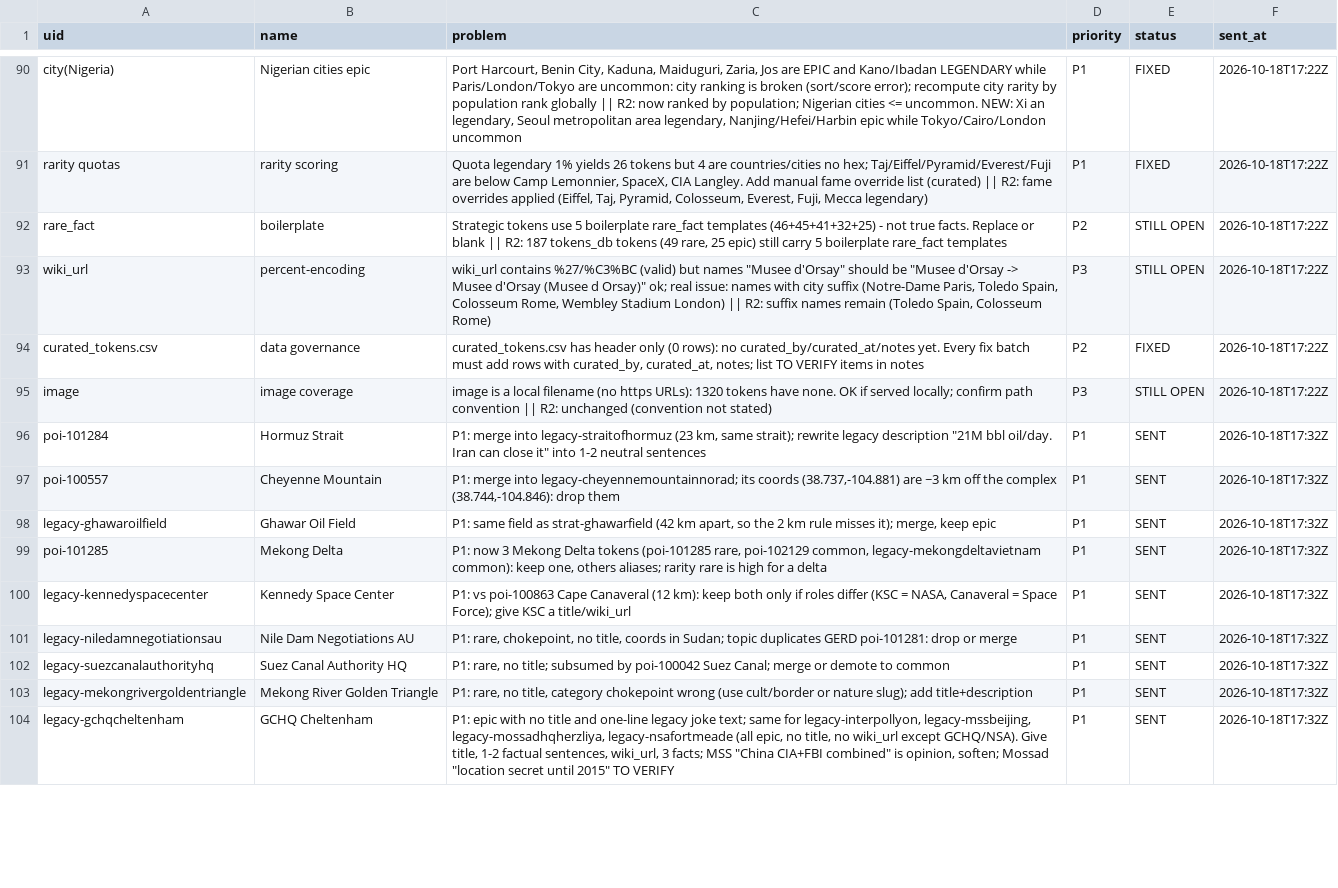
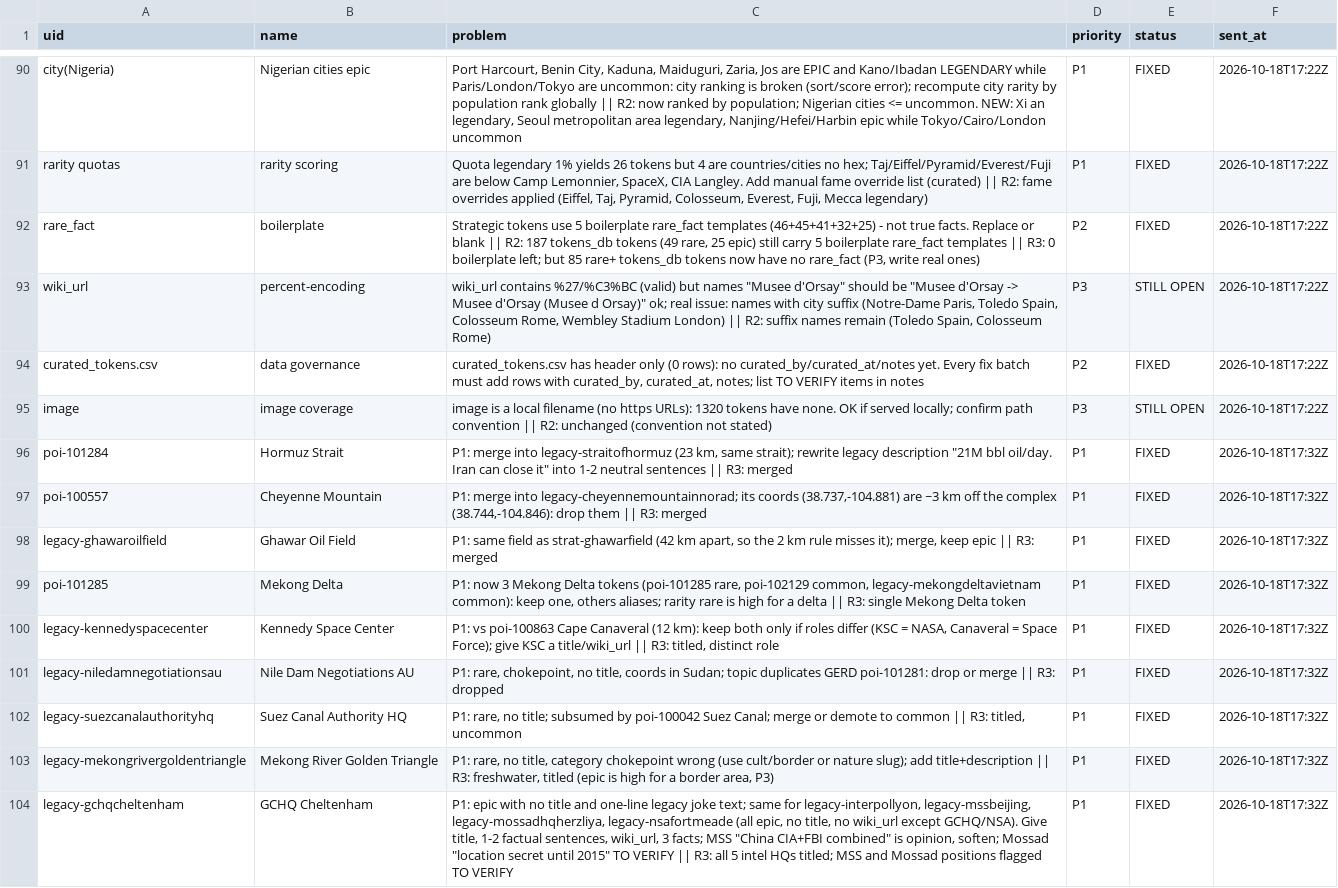
Before and after one commit to Richie6988/terra-domini, a CSV file: data/hexod_db/review/findings.csv, drawn as a sheet; only a part is shown, gaps mark what is left out; the diff covers the shown part only.

```diff
--- a/data/hexod_db/review/findings.csv
+++ b/data/hexod_db/review/findings.csv
@@ -91,3 +91,3 @@ city(Nigeria),Nigerian cities epic,"Port Harcourt, Benin City, Kaduna, Maiduguri
 rarity quotas,rarity scoring,"Quota legendary 1% yields 26 tokens but 4 are countries/cities no hex; Taj/Eiffel/Pyramid/Everest/Fuji are below Camp Lemonnier, SpaceX, CIA Langley. Add manual fame override list (curated) || R2: fame overrides applied (Eiffel, Taj, Pyramid, Colosseum, Everest, Fuji, Mecca legendary)",P1,FIXED,2026-10-18T17:22Z
-rare_fact,boilerplate,"Strategic tokens use 5 boilerplate rare_fact templates (46+45+41+32+25) - not true facts. Replace or blank || R2: 187 tokens_db tokens (49 rare, 25 epic) still carry 5 boilerplate rare_fact templates",P2,STILL OPEN,2026-10-18T17:22Z
+rare_fact,boilerplate,"Strategic tokens use 5 boilerplate rare_fact templates (46+45+41+32+25) - not true facts. Replace or blank || R2: 187 tokens_db tokens (49 rare, 25 epic) still carry 5 boilerplate rare_fact templates || R3: 0 boilerplate left; but 85 rare+ tokens_db tokens now have no rare_fact (P3, write real ones)",P2,FIXED,2026-10-18T17:22Z
 wiki_url,percent-encoding,"wiki_url contains %27/%C3%BC (valid) but names ""Musee d'Orsay"" should be ""Musee d'Orsay -> Musee d'Orsay (Musee d Orsay)"" ok; real issue: names with city suffix (Notre-Dame Paris, Toledo Spain, Colosseum Rome, Wembley Stadium London) || R2: suffix names remain (Toledo Spain, Colosseum Rome)",P3,STILL OPEN,2026-10-18T17:22Z
@@ -95,10 +95,10 @@ curated_tokens.csv,data governance,"curated_tokens.csv has header only (0 rows):
 image,image coverage,image is a local filename (no https URLs): 1320 tokens have none. OK if served locally; confirm path convention || R2: unchanged (convention not stated),P3,STILL OPEN,2026-10-18T17:22Z
-poi-101284,Hormuz Strait,"P1: merge into legacy-straitofhormuz (23 km, same strait); rewrite legacy description ""21M bbl oil/day. Iran can close it"" into 1-2 neutral sentences",P1,SENT,2026-10-18T17:32Z
-poi-100557,Cheyenne Mountain,"P1: merge into legacy-cheyennemountainnorad; its coords (38.737,-104.881) are ~3 km off the complex (38.744,-104.846): drop them",P1,SENT,2026-10-18T17:32Z
-legacy-ghawaroilfield,Ghawar Oil Field,"P1: same field as strat-ghawarfield (42 km apart, so the 2 km rule misses it); merge, keep epic",P1,SENT,2026-10-18T17:32Z
-poi-101285,Mekong Delta,"P1: now 3 Mekong Delta tokens (poi-101285 rare, poi-102129 common, legacy-mekongdeltavietnam common): keep one, others aliases; rarity rare is high for a delta",P1,SENT,2026-10-18T17:32Z
-legacy-kennedyspacecenter,Kennedy Space Center,"P1: vs poi-100863 Cape Canaveral (12 km): keep both only if roles differ (KSC = NASA, Canaveral = Space Force); give KSC a title/wiki_url",P1,SENT,2026-10-18T17:32Z
-legacy-niledamnegotiationsau,Nile Dam Negotiations AU,"P1: rare, chokepoint, no title, coords in Sudan; topic duplicates GERD poi-101281: drop or merge",P1,SENT,2026-10-18T17:32Z
-legacy-suezcanalauthorityhq,Suez Canal Authority HQ,"P1: rare, no title; subsumed by poi-100042 Suez Canal; merge or demote to common",P1,SENT,2026-10-18T17:32Z
-legacy-mekongrivergoldentriangle,Mekong River Golden Triangle,"P1: rare, no title, category chokepoint wrong (use cult/border or nature slug); add title+description",P1,SENT,2026-10-18T17:32Z
-legacy-gchqcheltenham,GCHQ Cheltenham,"P1: epic with no title and one-line legacy joke text; same for legacy-interpollyon, legacy-mssbeijing, legacy-mossadhqherzliya, legacy-nsafortmeade (all epic, no title, no wiki_url except GCHQ/NSA). Give title, 1-2 factual sentences, wiki_url, 3 facts; MSS ""China CIA+FBI combined"" is opinion, soften; Mossad ""location secret until 2015"" TO VERIFY",P1,SENT,2026-10-18T17:32Z
+poi-101284,Hormuz Strait,"P1: merge into legacy-straitofhormuz (23 km, same strait); rewrite legacy description ""21M bbl oil/day. Iran can close it"" into 1-2 neutral sentences || R3: merged",P1,FIXED,2026-10-18T17:32Z
+poi-100557,Cheyenne Mountain,"P1: merge into legacy-cheyennemountainnorad; its coords (38.737,-104.881) are ~3 km off the complex (38.744,-104.846): drop them || R3: merged",P1,FIXED,2026-10-18T17:32Z
+legacy-ghawaroilfield,Ghawar Oil Field,"P1: same field as strat-ghawarfield (42 km apart, so the 2 km rule misses it); merge, keep epic || R3: merged",P1,FIXED,2026-10-18T17:32Z
+poi-101285,Mekong Delta,"P1: now 3 Mekong Delta tokens (poi-101285 rare, poi-102129 common, legacy-mekongdeltavietnam common): keep one, others aliases; rarity rare is high for a delta || R3: single Mekong Delta token",P1,FIXED,2026-10-18T17:32Z
+legacy-kennedyspacecenter,Kennedy Space Center,"P1: vs poi-100863 Cape Canaveral (12 km): keep both only if roles differ (KSC = NASA, Canaveral = Space Force); give KSC a title/wiki_url || R3: titled, distinct role",P1,FIXED,2026-10-18T17:32Z
+legacy-niledamnegotiationsau,Nile Dam Negotiations AU,"P1: rare, chokepoint, no title, coords in Sudan; topic duplicates GERD poi-101281: drop or merge || R3: dropped",P1,FIXED,2026-10-18T17:32Z
+legacy-suezcanalauthorityhq,Suez Canal Authority HQ,"P1: rare, no title; subsumed by poi-100042 Suez Canal; merge or demote to common || R3: titled, uncommon",P1,FIXED,2026-10-18T17:32Z
+legacy-mekongrivergoldentriangle,Mekong River Golden Triangle,"P1: rare, no title, category chokepoint wrong (use cult/border or nature slug); add title+description || R3: freshwater, titled (epic is high for a border area, P3)",P1,FIXED,2026-10-18T17:32Z
+legacy-gchqcheltenham,GCHQ Cheltenham,"P1: epic with no title and one-line legacy joke text; same for legacy-interpollyon, legacy-mssbeijing, legacy-mossadhqherzliya, legacy-nsafortmeade (all epic, no title, no wiki_url except GCHQ/NSA). Give title, 1-2 factual sentences, wiki_url, 3 facts; MSS ""China CIA+FBI combined"" is opinion, soften; Mossad ""location secret until 2015"" TO VERIFY || R3: all 5 intel HQs titled; MSS and Mossad positions flagged TO VERIFY",P1,FIXED,2026-10-18T17:32Z
```
Also changed, not shown: 4 added rows and 50 edited cells elsewhere in this file, 1 other file.
